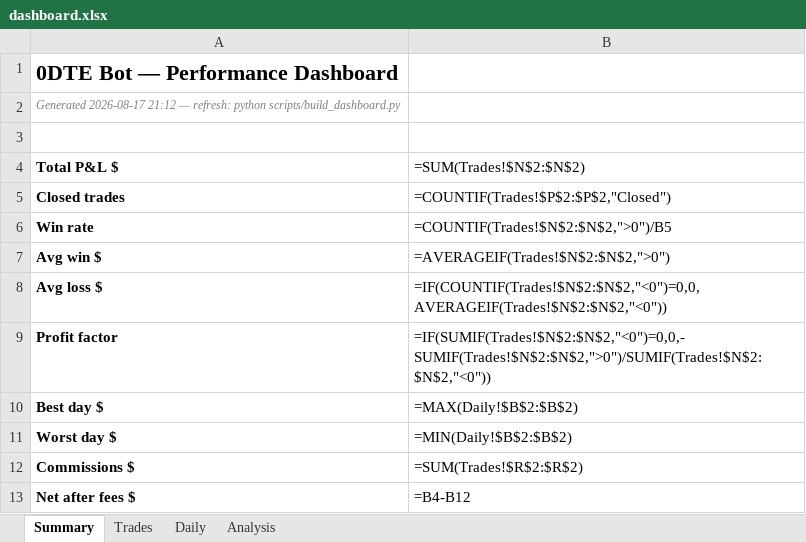
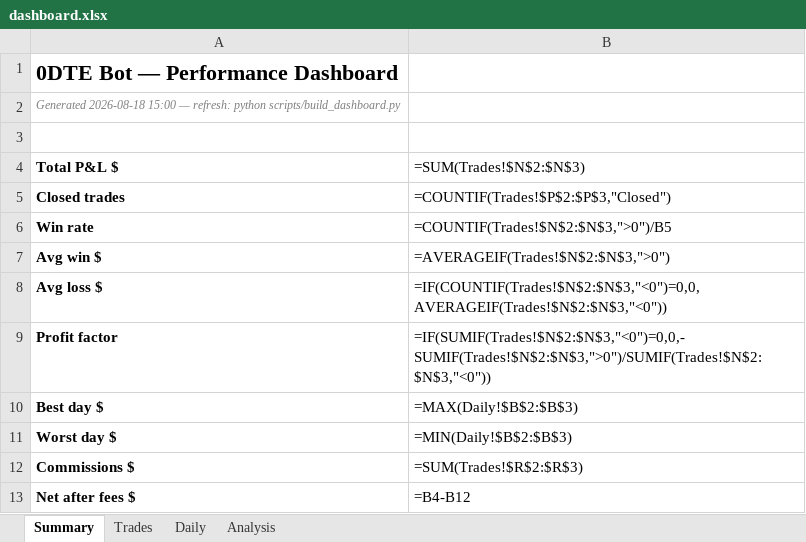
Before and after one commit to rakeshnemani/0dte, an Excel workbook: dashboard.xlsx, sheet Summary, drawn as a sheet; values as stored, in another font and other column widths than the file's, no borders; formulas without a stored value are shown as written; charts and pictures not drawn; the diff names each change by its address in the sheet, - before the commit and + after, or states it on an @@ line.

```diff
--- a/dashboard.xlsx (sheet Summary)
+++ b/dashboard.xlsx (sheet Summary)
-A2 (Total P&L $): Generated 2026-08-17 21:12 — refresh:…
+A2 (Total P&L $): Generated 2026-08-18 15:00 — refresh:…
-B4: =SUM(Trades!$N$2:$N$2)
+B4: =SUM(Trades!$N$2:$N$3)
-B5 (=SUM(Trades!$N$2:$N$3)): =COUNTIF(Trades!$P$2:$P$2,"Closed")
+B5 (=SUM(Trades!$N$2:$N$3)): =COUNTIF(Trades!$P$2:$P$3,"Closed")
-B6 (=SUM(Trades!$N$2:$N$3)): =COUNTIF(Trades!$N$2:$N$2,">0")/B5
+B6 (=SUM(Trades!$N$2:$N$3)): =COUNTIF(Trades!$N$2:$N$3,">0")/B5
-B7 (=SUM(Trades!$N$2:$N$3)): =AVERAGEIF(Trades!$N$2:$N$2,">0")
+B7 (=SUM(Trades!$N$2:$N$3)): =AVERAGEIF(Trades!$N$2:$N$3,">0")
-B8 (=SUM(Trades!$N$2:$N$3)): =IF(COUNTIF(Trades!$N$2:$N$2,"<0")=0,0,AVERAGEIF(Trades!$N$2:$N$2,"<0"))
+B8 (=SUM(Trades!$N$2:$N$3)): =IF(COUNTIF(Trades!$N$2:$N$3,"<0")=0,0,AVERAGEIF(Trades!$N$2:$N$3,"<0"))
-B9 (=SUM(Trades!$N$2:$N$3)): =IF(SUMIF(Trades!$N$2:$N$2,"<0")=0,0,-SUMIF(Trades!$N$2:$N$2,">0")/SUMIF(Trades!$N$2:$N$2,"<0"))
+B9 (=SUM(Trades!$N$2:$N$3)): =IF(SUMIF(Trades!$N$2:$N$3,"<0")=0,0,-SUMIF(Trades!$N$2:$N$3,">0")/SUMIF(Trades!$N$2:$N$3,"<0"))
-B10 (=SUM(Trades!$N$2:$N$3)): =MAX(Daily!$B$2:$B$2)
+B10 (=SUM(Trades!$N$2:$N$3)): =MAX(Daily!$B$2:$B$3)
-B11 (=SUM(Trades!$N$2:$N$3)): =MIN(Daily!$B$2:$B$2)
+B11 (=SUM(Trades!$N$2:$N$3)): =MIN(Daily!$B$2:$B$3)
-B12 (=SUM(Trades!$N$2:$N$3)): =SUM(Trades!$R$2:$R$2)
+B12 (=SUM(Trades!$N$2:$N$3)): =SUM(Trades!$R$2:$R$3)
```
Also changed, not shown: sheet Analysis, sheet Trades, sheet Daily, charts or pictures, 2 other files.
